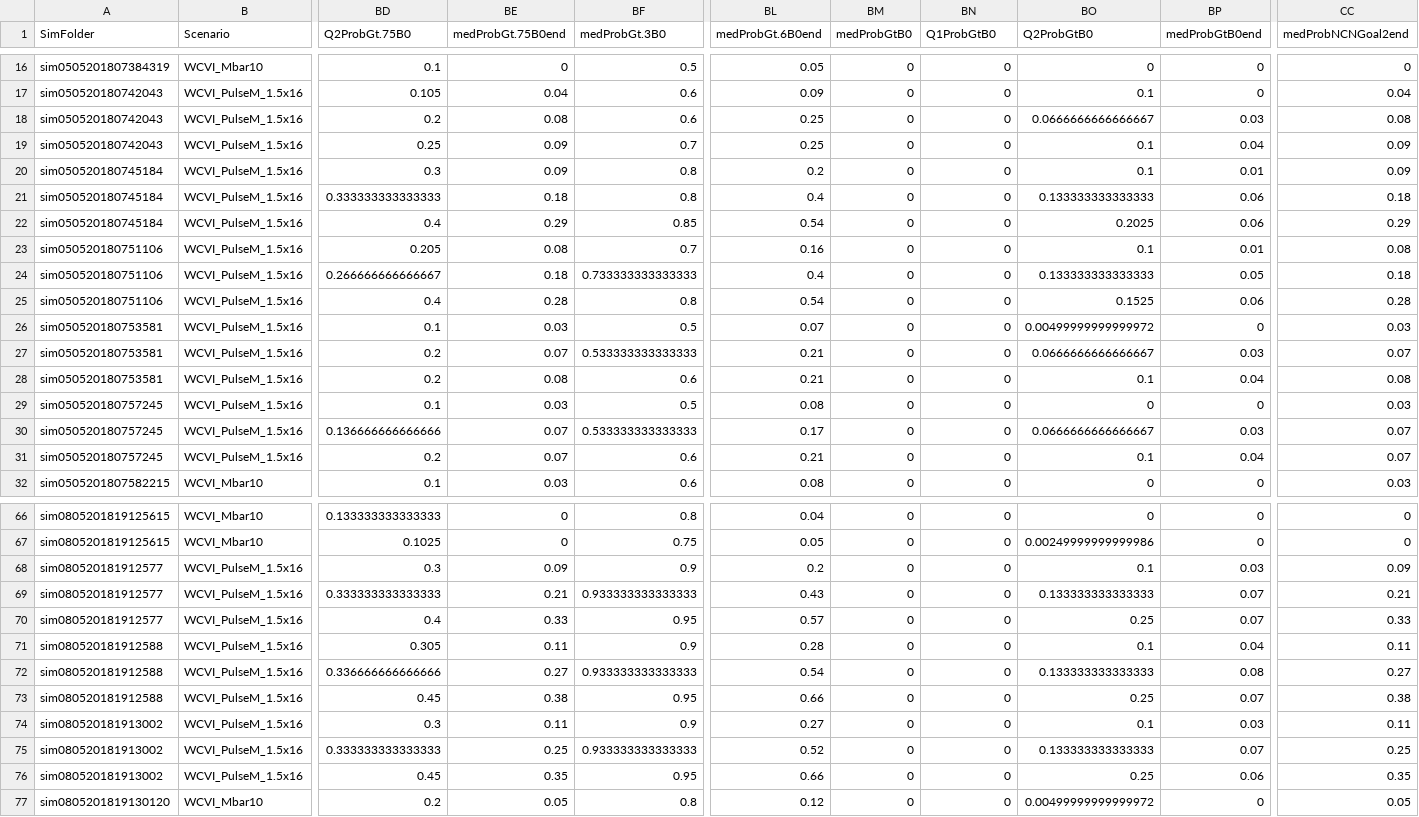
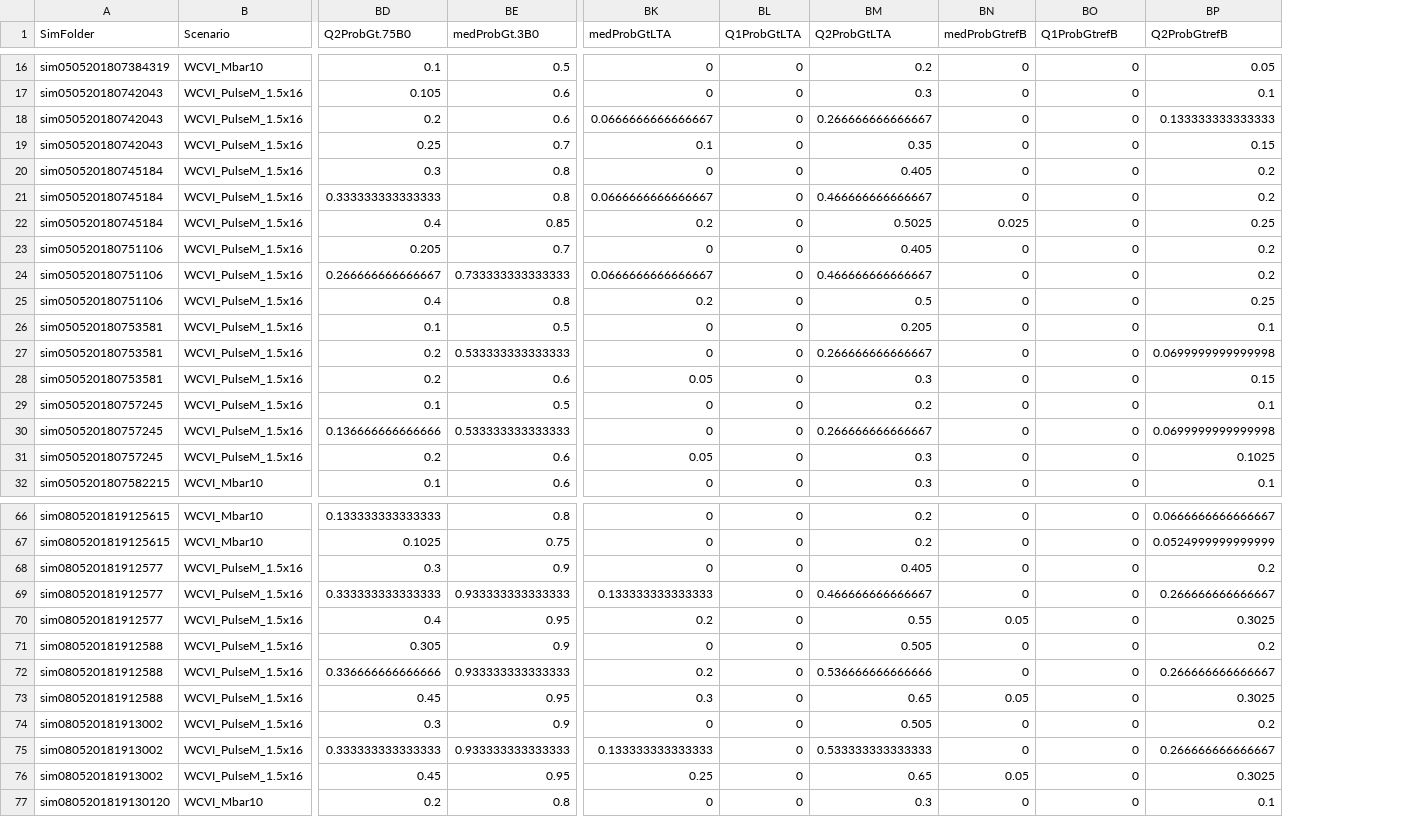
Before and after one commit to mseR-code/mseRmfleet, a CSV file: mserproject/statistics/mseRstatistics_perfTable1.csv, drawn as a sheet; only a part is shown, gaps mark what is left out; removed rows and columns are numbered as before the commit, all else as after; the diff covers the shown part only; the diff names each change by its address in the sheet, - before the commit and + after, or states it on an @@ line.

```diff
--- a/mserproject/statistics/mseRstatistics_perfTable1.csv
+++ b/mserproject/statistics/mseRstatistics_perfTable1.csv
-column BE (medProbGt.75B0end), rows 16-32: 0 | 0.04 | 0.08 | 0.09 | 0.09 | 0.18 | 0.29 | 0.08 | 0.18 | 0.28 | 0.03 | 0.07 | 0.08 | 0.03 | 0.07 | 0.07 | 0.03; rows 66-77: 0 | 0 | 0.09 | 0.21 | 0.33 | 0.11 | 0.27 | 0.38 | 0.11 | 0.25 | 0.35 | 0.05
-column BL (medProbGt.6B0end), rows 16-32: 0.05 | 0.09 | 0.25 | 0.25 | 0.2 | 0.4 | 0.54 | 0.16 | 0.4 | 0.54 | 0.07 | 0.21 | 0.21 | 0.08 | 0.17 | 0.21 | 0.08; rows 66-77: 0.04 | 0.05 | 0.2 | 0.43 | 0.57 | 0.28 | 0.54 | 0.66 | 0.27 | 0.52 | 0.66 | 0.12
+column BK (medProbGtLTA), rows 16-32: 0 | 0 | 0.0666666666666667 | 0.1 | 0 | 0.0666666666666667 | 0.2 | 0 | 0.0666666666666667 | 0.2 | 0 | 0 | 0.05 | 0 | 0 | 0.05 | 0; rows 66-77: 0 | 0 | 0 | 0.133333333333333 | 0.2 | 0 | 0.2 | 0.3 | 0 | 0.133333333333333 | 0.25 | 0
+column BM (Q2ProbGtLTA), rows 16-32: 0.2 | 0.3 | 0.266666666666667 | 0.35 | 0.405 | 0.466666666666667 | 0.5025 | 0.405 | 0.466666666666667 | 0.5 | 0.205 | 0.266666666666667 | 0.3 | 0.2 | 0.266666666666667 | 0.3 | 0.3; rows 66-77: 0.2 | 0.2 | 0.405 | 0.466666666666667 | 0.55 | 0.505 | 0.536666666666666 | 0.65 | 0.505 | 0.533333333333333 | 0.65 | 0.3
-column BO (Q2ProbGtB0), rows 16-32: 0 | 0.1 | 0.0666666666666667 | 0.1 | 0.1 | 0.133333333333333 | 0.2025 | 0.1 | 0.133333333333333 | 0.1525 | 0.00499999999999972 | 0.0666666666666667 | 0.1 | 0 | 0.0666666666666667 | 0.1 | 0; rows 66-77: 0 | 0.00249999999999986 | 0.1 | 0.133333333333333 | 0.25 | 0.1 | 0.133333333333333 | 0.25 | 0.1 | 0.133333333333333 | 0.25 | 0.00499999999999972
+column BP (Q2ProbGtrefB), rows 16-32: 0.05 | 0.1 | 0.133333333333333 | 0.15 | 0.2 | 0.2 | 0.25 | 0.2 | 0.2 | 0.25 | 0.1 | 0.0699999999999998 | 0.15 | 0.1 | 0.0699999999999998 | 0.1025 | 0.1; rows 66-77: 0.0666666666666667 | 0.0524999999999999 | 0.2 | 0.266666666666667 | 0.3025 | 0.2 | 0.266666666666667 | 0.3025 | 0.2 | 0.266666666666667 | 0.3025 | 0.1
-column CC (medProbNCNGoal2end), rows 16-32: 0 | 0.04 | 0.08 | 0.09 | 0.09 | 0.18 | 0.29 | 0.08 | 0.18 | 0.28 | 0.03 | 0.07 | 0.08 | 0.03 | 0.07 | 0.07 | 0.03; rows 66-77: 0 | 0 | 0.09 | 0.21 | 0.33 | 0.11 | 0.27 | 0.38 | 0.11 | 0.25 | 0.35 | 0.05
-BL1: medProbGtB0
+BL1: Q1ProbGtLTA
-BN1: Q1ProbGtB0
+BN1: medProbGtrefB
-BO1: medProbGtB0end
+BO1: Q1ProbGtrefB
-BO18 (Q1ProbGtrefB): 0.03
+BO18 (Q1ProbGtrefB): 0
-BO19 (Q1ProbGtrefB): 0.04
+BO19 (Q1ProbGtrefB): 0
-BO20 (Q1ProbGtrefB): 0.01
+BO20 (Q1ProbGtrefB): 0
-BO21:BO22 (Q1ProbGtrefB): 0.06
+BO21:BO22 (Q1ProbGtrefB): 0
-BN22 (medProbGtrefB): 0
+BN22 (medProbGtrefB): 0.025
-BO23 (Q1ProbGtrefB): 0.01
+BO23 (Q1ProbGtrefB): 0
-BO24 (Q1ProbGtrefB): 0.05
+BO24 (Q1ProbGtrefB): 0
-BO25 (Q1ProbGtrefB): 0.06
+BO25 (Q1ProbGtrefB): 0
-BO27 (Q1ProbGtrefB): 0.03
+BO27 (Q1ProbGtrefB): 0
-BO28 (Q1ProbGtrefB): 0.04
+BO28 (Q1ProbGtrefB): 0
-BO30 (Q1ProbGtrefB): 0.03
+BO30 (Q1ProbGtrefB): 0
-BO31 (Q1ProbGtrefB): 0.04
+BO31 (Q1ProbGtrefB): 0
-BO68 (Q1ProbGtrefB): 0.03
+BO68 (Q1ProbGtrefB): 0
-BO69:BO70 (Q1ProbGtrefB): 0.07
+BO69:BO70 (Q1ProbGtrefB): 0
-BN70 (medProbGtrefB): 0
+BN70 (medProbGtrefB): 0.05
-BO71 (Q1ProbGtrefB): 0.04
+BO71 (Q1ProbGtrefB): 0
-BO72 (Q1ProbGtrefB): 0.08
+BO72 (Q1ProbGtrefB): 0
-BN73 (medProbGtrefB): 0
+BN73 (medProbGtrefB): 0.05
-BO73 (Q1ProbGtrefB): 0.07
+BO73 (Q1ProbGtrefB): 0
-BO74 (Q1ProbGtrefB): 0.03
+BO74 (Q1ProbGtrefB): 0
-BO75 (Q1ProbGtrefB): 0.07
+BO75 (Q1ProbGtrefB): 0
-BN76 (medProbGtrefB): 0
+BN76 (medProbGtrefB): 0.05
-BO76 (Q1ProbGtrefB): 0.06
+BO76 (Q1ProbGtrefB): 0
```
Also changed, not shown: 58 edited cells elsewhere in this file, mserproject/statistics/mseRstatistics_perfParTable.csv, mserproject/statistics/mseRstatistics_perfTable2.csv, 3 other files.
